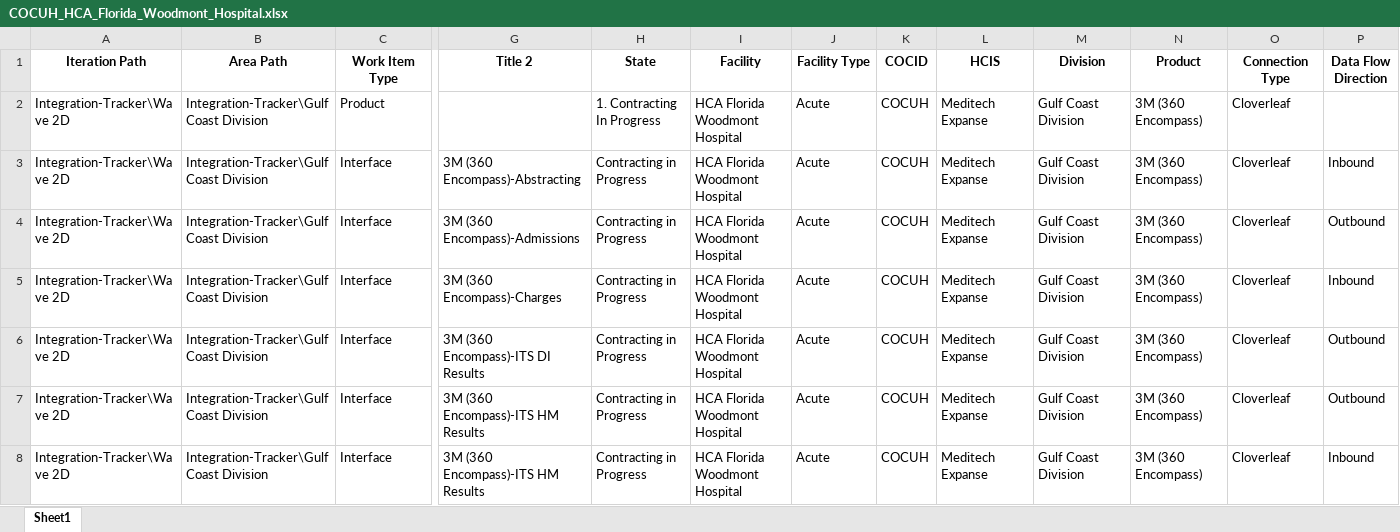
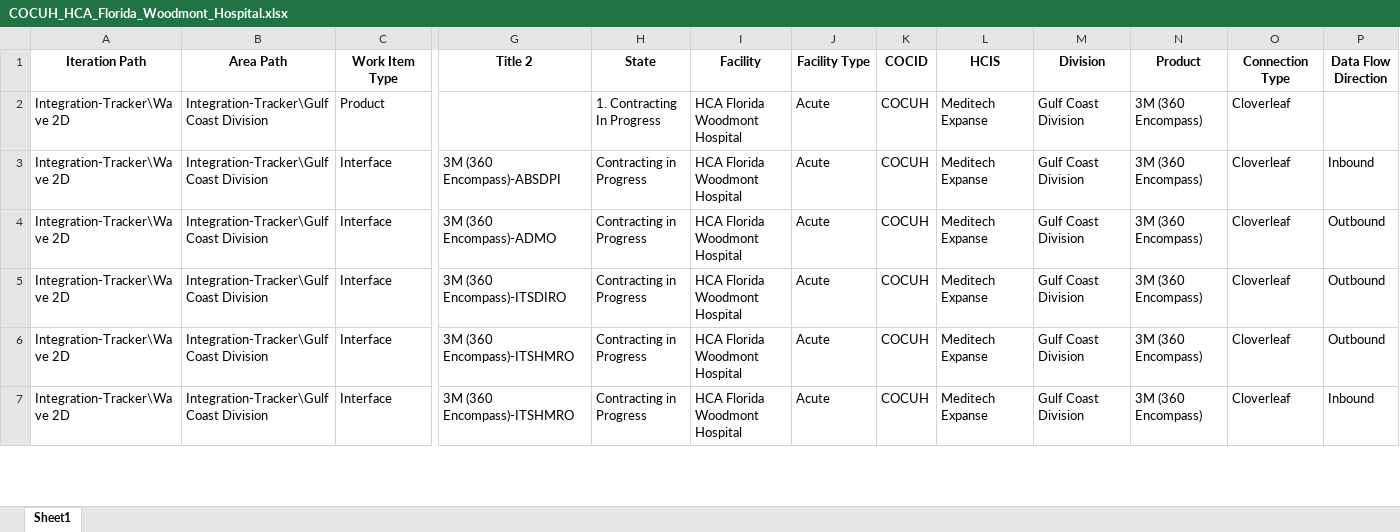
Before and after one commit to natenalT/Integrations-Automation-Program, an Excel workbook: Filtered_V3.0/COCUH_HCA_Florida_Woodmont_Hospital.xlsx, sheet Sheet1, drawn as a sheet; only a part is shown, gaps mark what is left out; values as stored, in another font and other column widths than the file's, no borders; removed rows and columns are numbered as before the commit, all else as after; rows hold the shown columns only; the diff covers the shown part only; the diff names each change by its address in the sheet, - before the commit and + after, or states it on an @@ line.

```diff
--- a/Filtered_V3.0/COCUH_HCA_Florida_Woodmont_Hospital.xlsx (sheet Sheet1)
+++ b/Filtered_V3.0/COCUH_HCA_Florida_Woodmont_Hospital.xlsx (sheet Sheet1)
-G3 (Title 2): 3M (360 Encompass)-Abstracting
+G3 (Title 2): 3M (360 Encompass)-ABSDPI
-G4 (Title 2): 3M (360 Encompass)-Admissions
+G4 (Title 2): 3M (360 Encompass)-ADMO
-row 5: Integration-Tracker\Wave 2D | Integration-Tracker\Gulf Coast Division | Interface | 3M (360 Encompass)-Charges | Contracting in Progress | HCA Florida Woodmont Hospital | Acute | COCUH | Meditech Expanse | Gulf Coast Division | 3M (360 Encompass) | Cloverleaf | Inbound
-G5 (Title 2): 3M (360 Encompass)-ITS DI Results
+G5 (Title 2): 3M (360 Encompass)-ITSDIRO
-G6:G7 (Title 2): 3M (360 Encompass)-ITS HM Results
+G6:G7 (Title 2): 3M (360 Encompass)-ITSHMRO
```
Also changed, not shown: 3 added rows, 2 removed rows and 522 edited cells elsewhere in this sheet, Filtered_V3.0/COCAT_HCAFloridaAventura.xlsx, Filtered_V3.0/COCCL_HoustonClearLake.xlsx, 9 other files.
